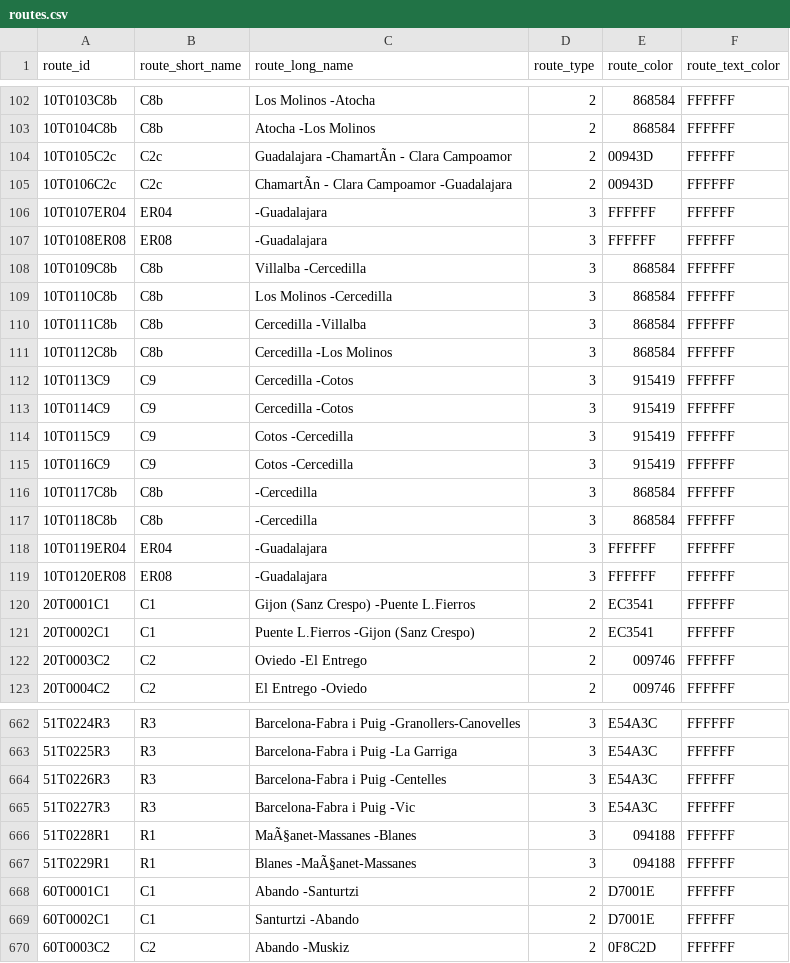
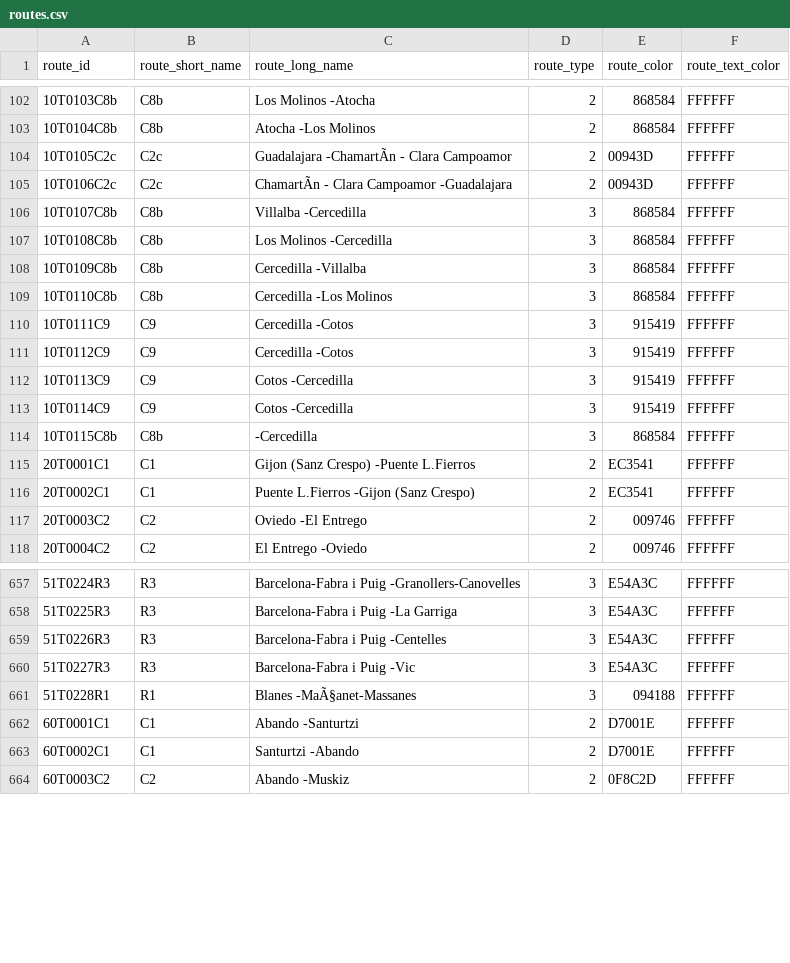
Before and after one commit to WireNext/cercaniasgtfs, a CSV file: data_csv/routes.csv, drawn as a sheet; only a part is shown, gaps mark what is left out; removed rows and columns are numbered as before the commit, all else as after; the diff names each change by its address in the sheet, - before the commit and + after, or states it on an @@ line.

```diff
--- a/data_csv/routes.csv
+++ b/data_csv/routes.csv
-row 106: 10T0107ER04 | ER04 | -Guadalajara | 3 | FFFFFF | FFFFFF
-row 107: 10T0108ER08 | ER08 | -Guadalajara | 3 | FFFFFF | FFFFFF
+row 106: 10T0107C8b | C8b | Villalba -Cercedilla | 3 | 868584 | FFFFFF
+row 107: 10T0108C8b | C8b | Los Molinos -Cercedilla | 3 | 868584 | FFFFFF
-C108 (route_long_name): Villalba -Cercedilla
+C108 (route_long_name): Cercedilla -Villalba
-C109 (route_long_name): Los Molinos -Cercedilla
+C109 (route_long_name): Cercedilla -Los Molinos
-row 110: 10T0111C8b | C8b | Cercedilla -Villalba | 3 | 868584 | FFFFFF
+row 110: 10T0111C9 | C9 | Cercedilla -Cotos | 3 | 915419 | FFFFFF
-A111 (route_id): 10T0112C8b
+A111 (route_id): 10T0112C9
-B111 (route_short_name): C8b
+B111 (route_short_name): C9
-C111 (route_long_name): Cercedilla -Los Molinos
+C111 (route_long_name): Cercedilla -Cotos
-E111 (route_color): 868584
+E111 (route_color): 915419
-C112:C113 (route_long_name): Cercedilla -Cotos
+C112:C113 (route_long_name): Cotos -Cercedilla
-row 114: 10T0115C9 | C9 | Cotos -Cercedilla | 3 | 915419 | FFFFFF
-row 115: 10T0116C9 | C9 | Cotos -Cercedilla | 3 | 915419 | FFFFFF
-A114 (route_id): 10T0117C8b
+A114 (route_id): 10T0115C8b
-row 117: 10T0118C8b | C8b | -Cercedilla | 3 | 868584 | FFFFFF
-row 118: 10T0119ER04 | ER04 | -Guadalajara | 3 | FFFFFF | FFFFFF
-row 119: 10T0120ER08 | ER08 | -Guadalajara | 3 | FFFFFF | FFFFFF
-C661 (route_long_name): MaÃ§anet-Massanes -Blanes
+C661 (route_long_name): Blanes -MaÃ§anet-Massanes
-row 667: 51T0229R1 | R1 | Blanes -MaÃ§anet-Massanes | 3 | 094188 | FFFFFF
```
Also changed, not shown: data_csv/calendar.csv, 1 other file.
